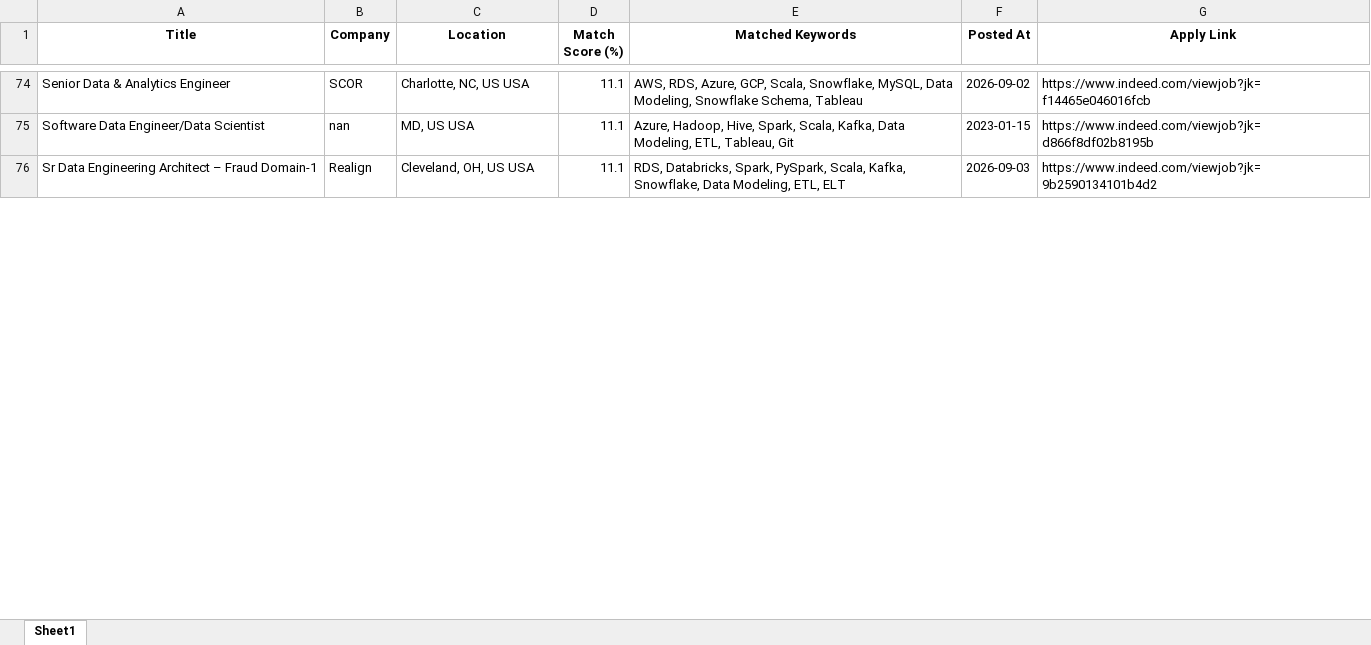
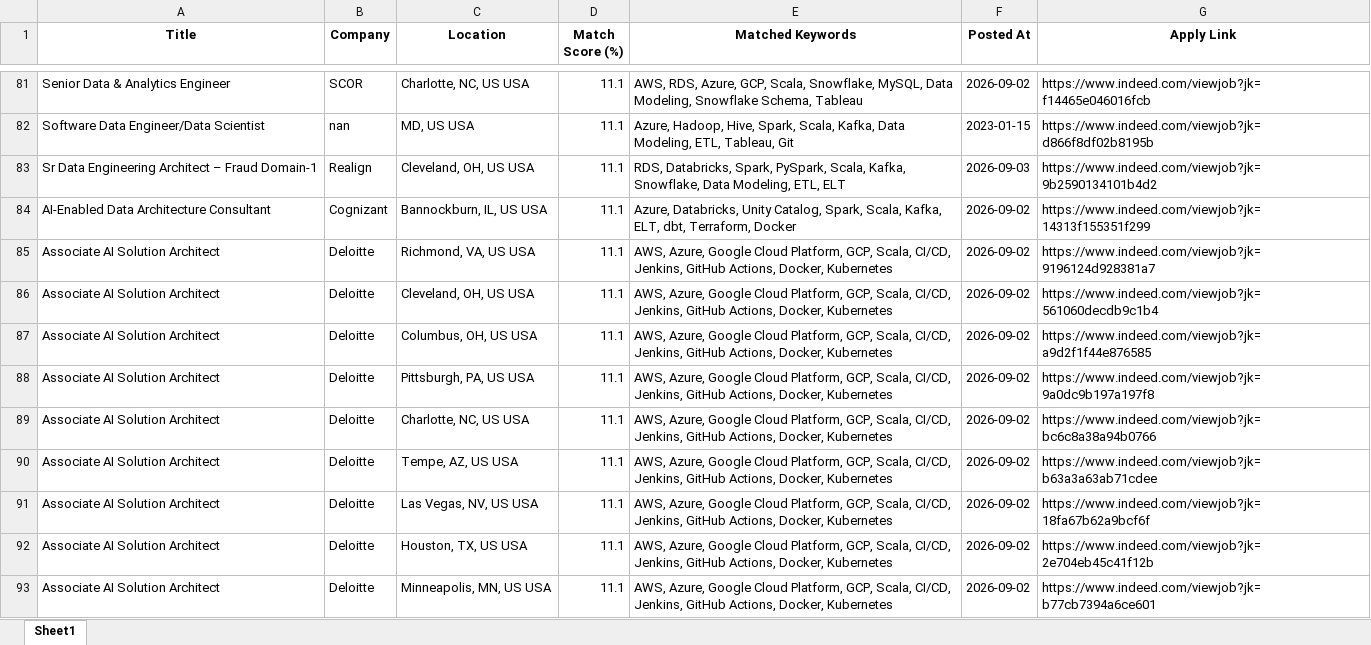
Before and after one commit to ssriramteja/Indeed_job_scrapper_DE, an Excel workbook: results/job_matches_2026-09-03.xlsx, sheet Sheet1, drawn as a sheet; only a part is shown, gaps mark what is left out; values as stored, in another font and other column widths than the file's, no borders; the diff covers the shown part only; the diff names each change by its address in the sheet, - before the commit and + after, or states it on an @@ line.

```diff
--- a/results/job_matches_2026-09-03.xlsx (sheet Sheet1)
+++ b/results/job_matches_2026-09-03.xlsx (sheet Sheet1)
+row 84: AI-Enabled Data Architecture Consultant | Cognizant | Bannockburn, IL, US USA | 11.1 | Azure, Databricks, Unity Catalog, Spark, Scala, Kafka, ELT, dbt, Terraform, Docker | 2026-09-02 | https://www.indeed.com/viewjob?jk=14313f155351f299
+row 85: Associate AI Solution Architect | Deloitte | Richmond, VA, US USA | 11.1 | AWS, Azure, Google Cloud Platform, GCP, Scala, CI/CD, Jenkins, GitHub Actions, Docker, Kubernetes | 2026-09-02 | https://www.indeed.com/viewjob?jk=9196124d928381a7
+row 86: Associate AI Solution Architect | Deloitte | Cleveland, OH, US USA | 11.1 | AWS, Azure, Google Cloud Platform, GCP, Scala, CI/CD, Jenkins, GitHub Actions, Docker, Kubernetes | 2026-09-02 | https://www.indeed.com/viewjob?jk=561060decdb9c1b4
+row 87: Associate AI Solution Architect | Deloitte | Columbus, OH, US USA | 11.1 | AWS, Azure, Google Cloud Platform, GCP, Scala, CI/CD, Jenkins, GitHub Actions, Docker, Kubernetes | 2026-09-02 | https://www.indeed.com/viewjob?jk=a9d2f1f44e876585
+row 88: Associate AI Solution Architect | Deloitte | Pittsburgh, PA, US USA | 11.1 | AWS, Azure, Google Cloud Platform, GCP, Scala, CI/CD, Jenkins, GitHub Actions, Docker, Kubernetes | 2026-09-02 | https://www.indeed.com/viewjob?jk=9a0dc9b197a197f8
+row 89: Associate AI Solution Architect | Deloitte | Charlotte, NC, US USA | 11.1 | AWS, Azure, Google Cloud Platform, GCP, Scala, CI/CD, Jenkins, GitHub Actions, Docker, Kubernetes | 2026-09-02 | https://www.indeed.com/viewjob?jk=bc6c8a38a94b0766
+row 90: Associate AI Solution Architect | Deloitte | Tempe, AZ, US USA | 11.1 | AWS, Azure, Google Cloud Platform, GCP, Scala, CI/CD, Jenkins, GitHub Actions, Docker, Kubernetes | 2026-09-02 | https://www.indeed.com/viewjob?jk=b63a3a63ab71cdee
+row 91: Associate AI Solution Architect | Deloitte | Las Vegas, NV, US USA | 11.1 | AWS, Azure, Google Cloud Platform, GCP, Scala, CI/CD, Jenkins, GitHub Actions, Docker, Kubernetes | 2026-09-02 | https://www.indeed.com/viewjob?jk=18fa67b62a9bcf6f
+row 92: Associate AI Solution Architect | Deloitte | Houston, TX, US USA | 11.1 | AWS, Azure, Google Cloud Platform, GCP, Scala, CI/CD, Jenkins, GitHub Actions, Docker, Kubernetes | 2026-09-02 | https://www.indeed.com/viewjob?jk=2e704eb45c41f12b
+row 93: Associate AI Solution Architect | Deloitte | Minneapolis, MN, US USA | 11.1 | AWS, Azure, Google Cloud Platform, GCP, Scala, CI/CD, Jenkins, GitHub Actions, Docker, Kubernetes | 2026-09-02 | https://www.indeed.com/viewjob?jk=b77cb7394a6ce601
```
Also changed, not shown: 51 added rows, 16 removed rows, 4 moved rows and 5 edited cells elsewhere in this sheet, 2 other files.
